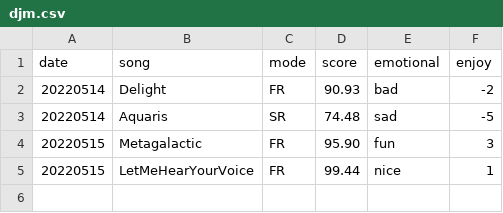
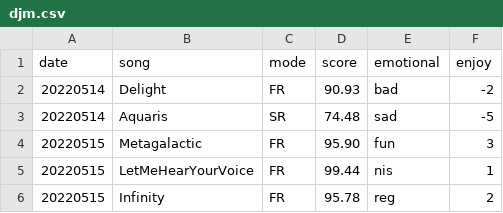
Before and after one commit to XXXalice/otoge_hist, a CSV file: result/djm.csv, drawn as a sheet.

Commit message:
tuika

```diff
--- a/result/djm.csv
+++ b/result/djm.csv
@@ -4,2 +4,3 @@ date, song, mode, score, emotional, enjoy
 20220515, Metagalactic, FR, 95.90, fun, 3
-20220515, LetMeHearYourVoice, FR, 99.44, nice, 1
+20220515, LetMeHearYourVoice, FR, 99.44, nis, 1
+20220515, Infinity, FR, 95.78, reg, 2
```
